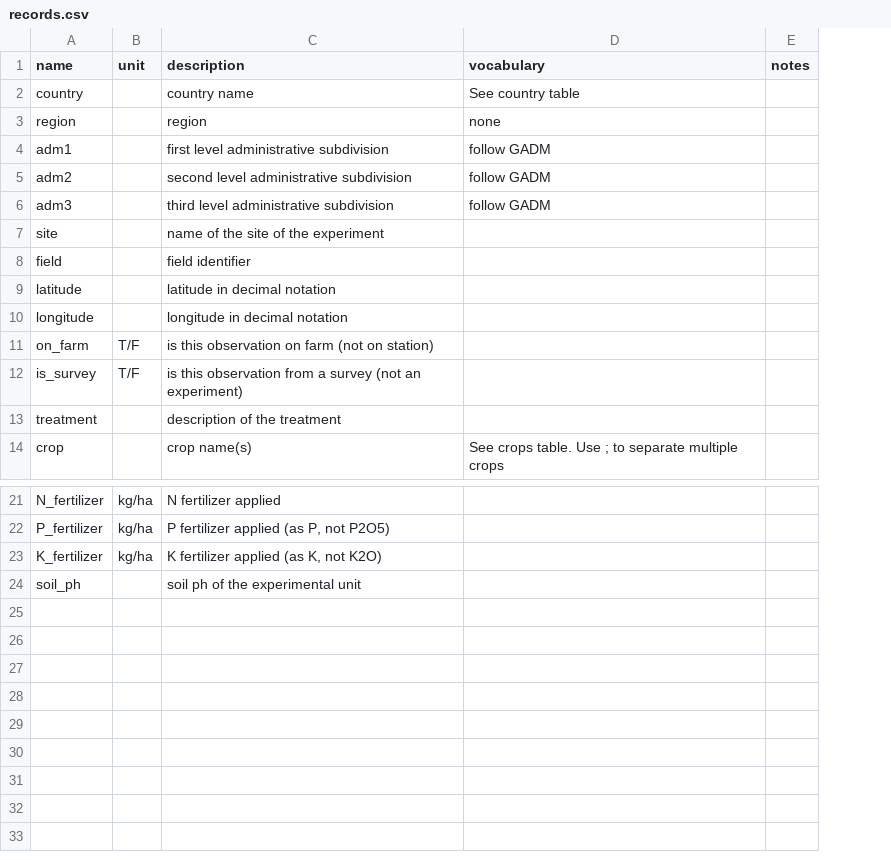
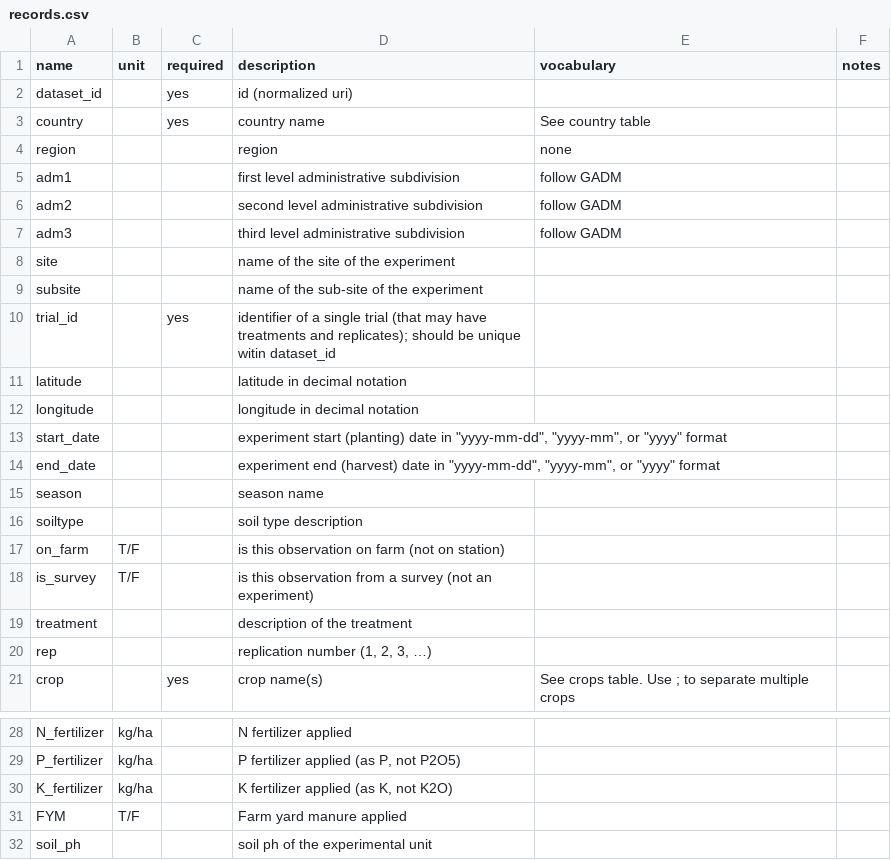
Before and after one commit to reagro/carob, a CSV file: terms/records.csv, drawn as a sheet; only a part is shown, gaps mark what is left out; removed rows and columns are numbered as before the commit, all else as after; the diff names each change by its address in the sheet, - before the commit and + after, or states it on an @@ line.

```diff
--- a/terms/records.csv
+++ b/terms/records.csv
+column C (required), row 3: yes; row 21: yes
+row 2: dataset_id |  | yes | id (normalized uri)
-row 8: field |  | field identifier
+row 9: subsite |  |  | name of the sub-site of the experiment
+row 10: trial_id |  | yes | identifier of a single trial (that may have treatments and replicates); should be unique witin dataset_id
+row 13: start_date |  |  | experiment start (planting) date in "yyyy-mm-dd", "yyyy-mm", or "yyyy" format
+row 14: end_date |  |  | experiment end (harvest) date in "yyyy-mm-dd", "yyyy-mm", or "yyyy" format
+row 15: season |  |  | season name
+row 16: soiltype |  |  | soil type description
+row 20: rep |  |  | replication number (1, 2, 3, …)
+row 31: FYM | T/F |  | Farm yard manure applied
```
Also changed, not shown: terms/dataset.csv, 1 other file.
